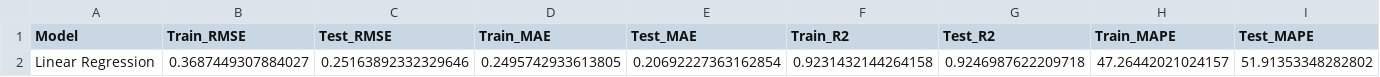
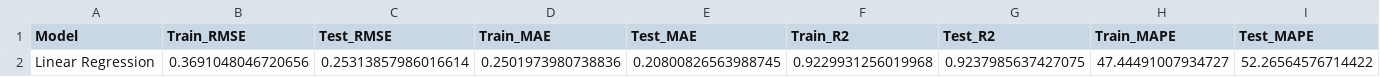
Before and after one commit to ChloeLeeFullStackDeveloper/CANADIAN-HOUSING-MARKET-ANALYSIS, a CSV file: 03_Results/baseline_model_performance.csv, drawn as a sheet; removed rows and columns are numbered as before the commit, all else as after; the diff names each change by its address in the sheet, - before the commit and + after, or states it on an @@ line.

```diff
--- a/03_Results/baseline_model_performance.csv
+++ b/03_Results/baseline_model_performance.csv
-row 2: Linear Regression | 0.3687449307884027 | 0.25163892332329646 | 0.2495742933613805 | 0.20692227363162854 | 0.9231432144264158 | 0.9246987622209718 | 47.26442021024157 | 51.91353348282802
+row 2: Linear Regression | 0.3691048046720656 | 0.25313857986016614 | 0.2501973980738836 | 0.20800826563988745 | 0.9229931256019968 | 0.9237985637427075 | 47.44491007934727 | 52.26564576714422
```
Also changed, not shown: 03_Results/baseline_feature_importance.csv, 03_Results/baseline_predictions.csv, 27 other files.
